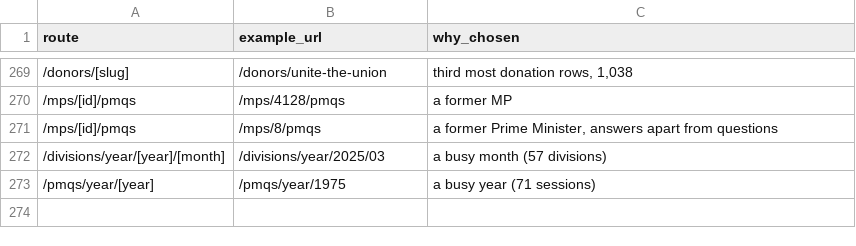
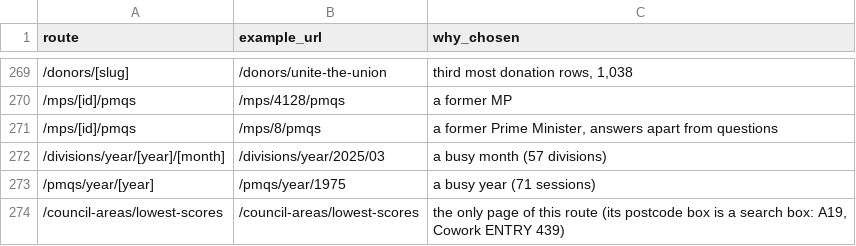
Before and after one commit to tuffjamvisual-ai/peoples-chamber-frontend, a CSV file: scripts/checks/mobile-audit-pages.csv, drawn as a sheet; only a part is shown, gaps mark what is left out; the diff names each change by its address in the sheet, - before the commit and + after, or states it on an @@ line.

```diff
--- a/scripts/checks/mobile-audit-pages.csv
+++ b/scripts/checks/mobile-audit-pages.csv
+row 274: /council-areas/lowest-scores | /council-areas/lowest-scores | the only page of this route (its postcode box is a search box: A19, Cowork ENTRY 439)
```
Also changed, not shown: 2 other files.
